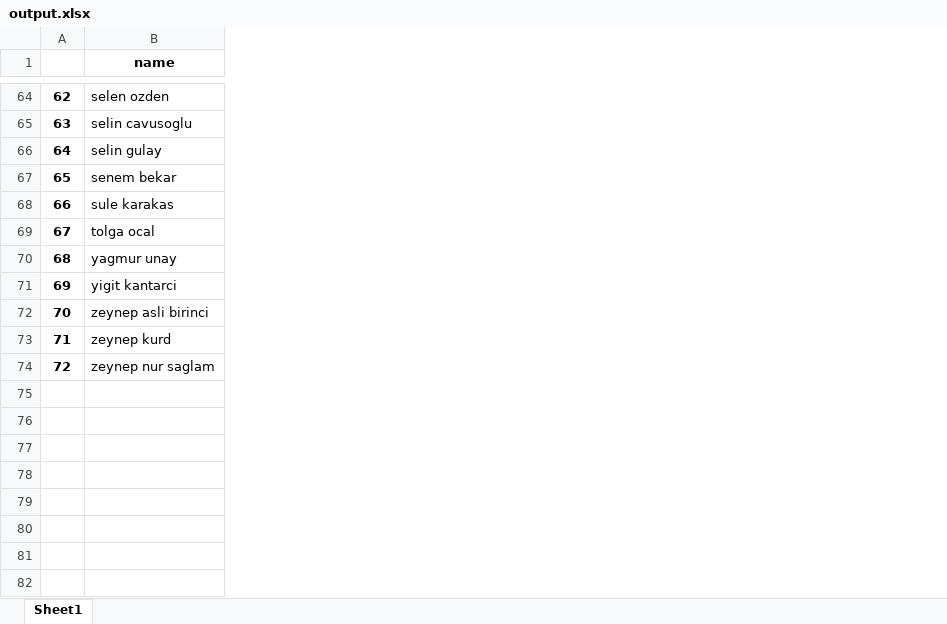
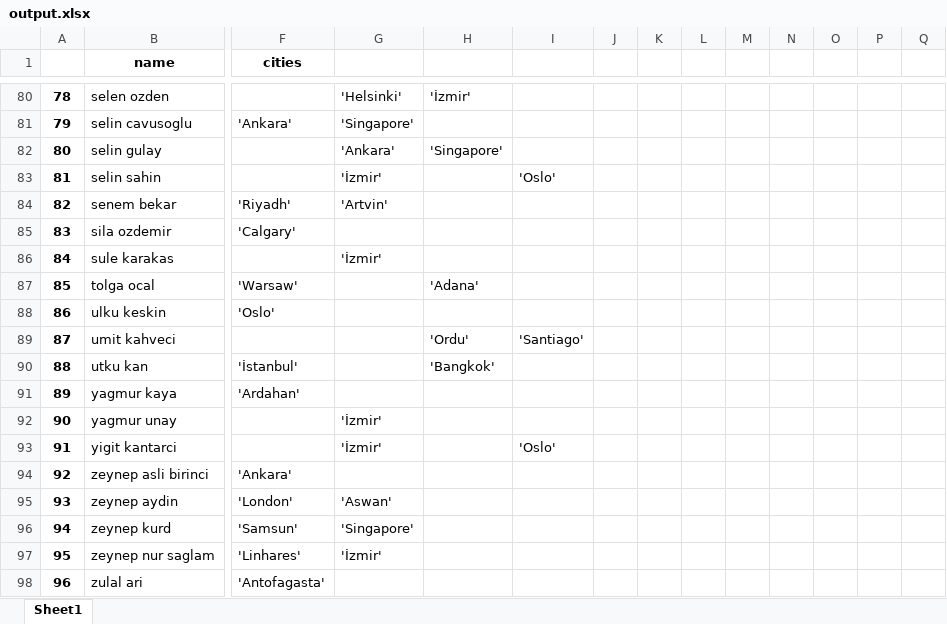
Before and after one commit to ozanyetkin/pdf-parser, an Excel workbook: output.xlsx, sheet Sheet1, drawn as a sheet; only a part is shown, gaps mark what is left out; values as stored, in another font and other column widths than the file's, no borders; rows hold the shown columns only; the diff covers the shown part only; the diff names each change by its address in the sheet, - before the commit and + after, or states it on an @@ line.

```diff
--- a/output.xlsx (sheet Sheet1)
+++ b/output.xlsx (sheet Sheet1)
+column F (cities), row 81: 'Ankara'; row 84: 'Riyadh'; row 87: 'Warsaw'; row 94: 'Ankara'; rows 96-97: 'Samsun' | 'Linhares'
+column G, rows 80-82: 'Helsinki' | 'Singapore' | 'Ankara'; row 84: 'Artvin'; row 86: 'İzmir'; rows 92-93: 'İzmir' | 'İzmir'; rows 96-97: 'Singapore' | 'İzmir'
+column H, rows 80-82: 'İzmir' |  | 'Singapore'; row 87: 'Adana'
+column I, row 93: 'Oslo'
+column J, empty
+column K, empty
+column L, empty
+column M, empty
+column N, empty
+column O, empty
+column P, empty
+column Q, empty
@@ column A renumbered between rows 6 and 97 @@
+row 83: 81 | selin sahin |  | 'İzmir' |  | 'Oslo'
+row 85: 83 | sila ozdemir | 'Calgary'
+row 88: 86 | ulku keskin | 'Oslo'
+row 89: 87 | umit kahveci |  |  | 'Ordu' | 'Santiago'
+row 90: 88 | utku kan | 'İstanbul' |  | 'Bangkok'
+row 91: 89 | yagmur kaya | 'Ardahan'
+row 95: 93 | zeynep aydin | 'London' | 'Aswan'
+row 98: 96 | zulal ari | 'Antofagasta'
```
Also changed, not shown: 18 added rows, 2 removed rows and 6 edited cells elsewhere in this sheet, 4 other files.
